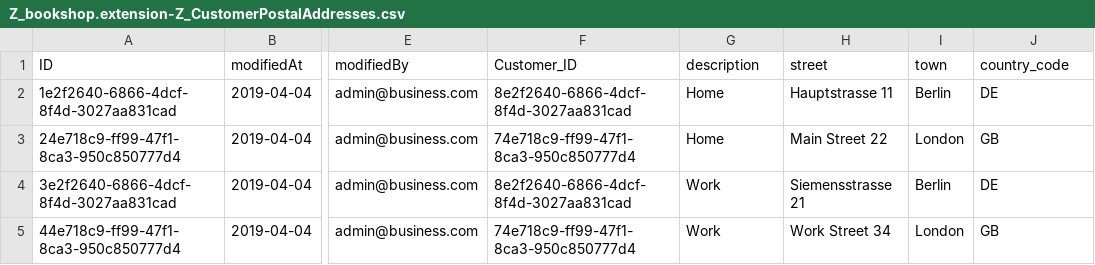
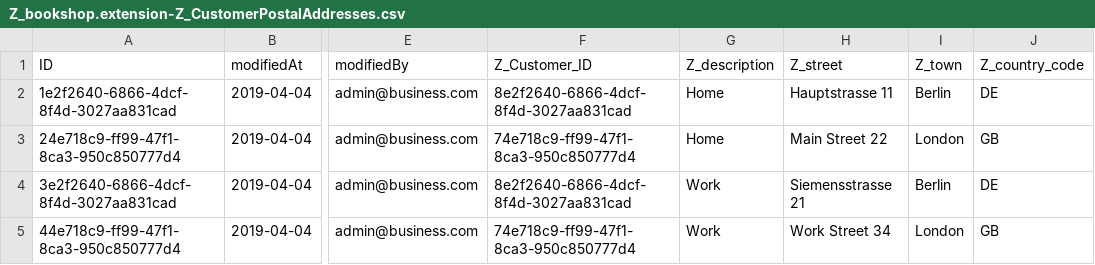
Before and after one commit to SAP-samples/cloud-cap-samples, a CSV file: db/data/Z_bookshop.extension-Z_CustomerPostalAddresses.csv, drawn as a sheet; only a part is shown, gaps mark what is left out; the diff names each change by its address in the sheet, - before the commit and + after, or states it on an @@ line.

```diff
--- a/db/data/Z_bookshop.extension-Z_CustomerPostalAddresses.csv
+++ b/db/data/Z_bookshop.extension-Z_CustomerPostalAddresses.csv
-F1: Customer_ID
+F1: Z_Customer_ID
-G1: description
+G1: Z_description
-H1: street
+H1: Z_street
-I1: town
+I1: Z_town
-J1: country_code
+J1: Z_country_code
```
Also changed, not shown: db/data/Z_bookshop.extension-Z_Customers.csv, 2 other files.
